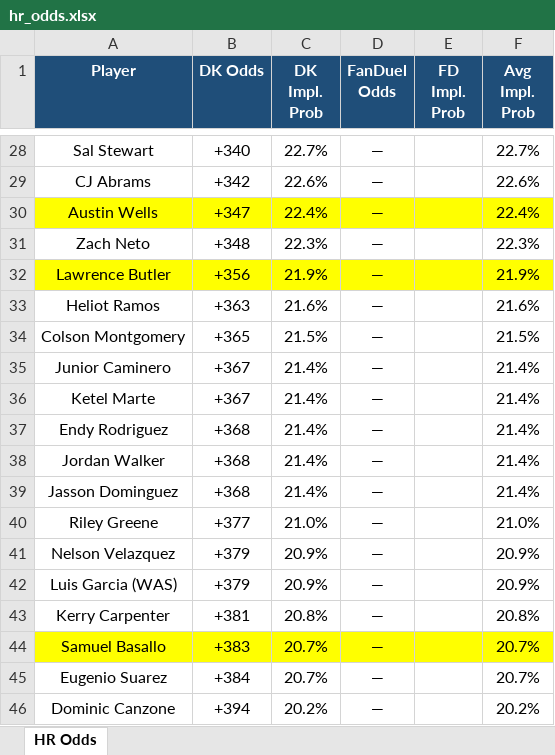
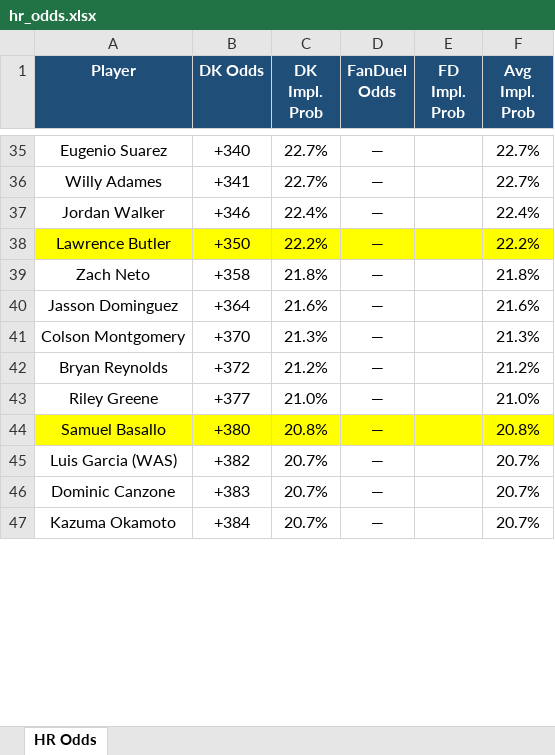
Before and after one commit to kornbergercharles-prog/HR-Odds-Scraper, an Excel workbook: hr_odds.xlsx, sheet HR Odds, drawn as a sheet; only a part is shown, gaps mark what is left out; values as stored, in another font and other column widths than the file's, no borders; removed rows and columns are numbered as before the commit, all else as after; the diff covers the shown part only; the diff names each change by its address in the sheet, - before the commit and + after, or states it on an @@ line.

```diff
--- a/hr_odds.xlsx (sheet HR Odds)
+++ b/hr_odds.xlsx (sheet HR Odds)
-A35 (Player): Sal Stewart
+A35 (Player): Eugenio Suarez
-row 29: CJ Abrams | +342 | 22.6% | — |  | 22.6%
+row 36: Willy Adames | +341 | 22.7% | — |  | 22.7%
-A37 (Player): Austin Wells
+A37 (Player): Jordan Walker
-A37:F37 fill: #FFFF00
+A37:F37 fill: none
-B37 (DK Odds): +347
+B37 (DK Odds): +346
-row 31: Zach Neto | +348 | 22.3% | — |  | 22.3%
-B38 (DK Odds): +356
+B38 (DK Odds): +350
-C38 (DK Impl. Prob): 21.9%
+C38 (DK Impl. Prob): 22.2%
-F38 (Avg Impl. Prob): 21.9%
+F38 (Avg Impl. Prob): 22.2%
+row 39: Zach Neto | +358 | 21.8% | — |  | 21.8%
-A40 (Player): Heliot Ramos
+A40 (Player): Jasson Dominguez
-B40 (DK Odds): +363
+B40 (DK Odds): +364
-B41 (DK Odds): +365
+B41 (DK Odds): +370
-C41 (DK Impl. Prob): 21.5%
+C41 (DK Impl. Prob): 21.3%
-F41 (Avg Impl. Prob): 21.5%
+F41 (Avg Impl. Prob): 21.3%
-row 35: Junior Caminero | +367 | 21.4% | — |  | 21.4%
-row 36: Ketel Marte | +367 | 21.4% | — |  | 21.4%
-row 37: Endy Rodriguez | +368 | 21.4% | — |  | 21.4%
-row 38: Jordan Walker | +368 | 21.4% | — |  | 21.4%
-row 39: Jasson Dominguez | +368 | 21.4% | — |  | 21.4%
+row 42: Bryan Reynolds | +372 | 21.2% | — |  | 21.2%
-row 41: Nelson Velazquez | +379 | 20.9% | — |  | 20.9%
+row 44: Samuel Basallo | +380 | 20.8% | — |  | 20.8%
-B45 (DK Odds): +379
+B45 (DK Odds): +382
-C45 (DK Impl. Prob): 20.9%
+C45 (DK Impl. Prob): 20.7%
-F45 (Avg Impl. Prob): 20.9%
+F45 (Avg Impl. Prob): 20.7%
-row 43: Kerry Carpenter | +381 | 20.8% | — |  | 20.8%
-A46 (Player): Samuel Basallo
+A46 (Player): Dominic Canzone
-A46:F46 fill: #FFFF00
+A46:F46 fill: none
-A47 (Player): Eugenio Suarez
+A47 (Player): Kazuma Okamoto
-row 46: Dominic Canzone | +394 | 20.2% | — |  | 20.2%
```
Also changed, not shown: 106 added rows, 100 removed rows, 2 moved rows, 200 edited cells and cell formats elsewhere in this sheet, 2 other files.
